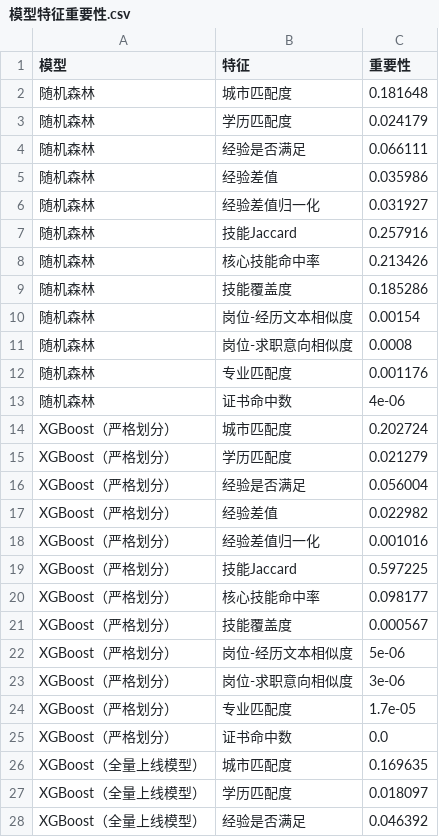
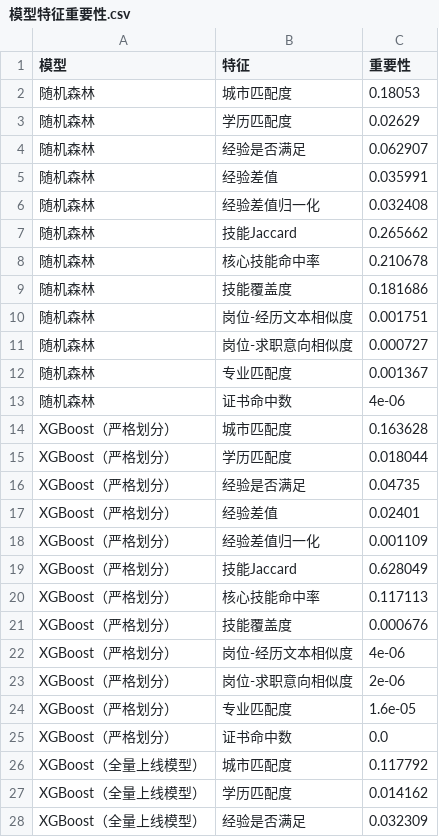
Before and after one commit to zhengqing798/zq, a CSV file: data/processed/模型特征重要性.csv, drawn as a sheet; only a part is shown; the diff covers the shown part only.

```diff
--- a/data/processed/模型特征重要性.csv
+++ b/data/processed/模型特征重要性.csv
@@ -1,28 +1,28 @@
 模型,特征,重要性
-随机森林,城市匹配度,0.181648
-随机森林,学历匹配度,0.024179
-随机森林,经验是否满足,0.066111
-随机森林,经验差值,0.035986
-随机森林,经验差值归一化,0.031927
-随机森林,技能Jaccard,0.257916
-随机森林,核心技能命中率,0.213426
-随机森林,技能覆盖度,0.185286
-随机森林,岗位-经历文本相似度,0.00154
-随机森林,岗位-求职意向相似度,0.0008
-随机森林,专业匹配度,0.001176
+随机森林,城市匹配度,0.18053
+随机森林,学历匹配度,0.02629
+随机森林,经验是否满足,0.062907
+随机森林,经验差值,0.035991
+随机森林,经验差值归一化,0.032408
+随机森林,技能Jaccard,0.265662
+随机森林,核心技能命中率,0.210678
+随机森林,技能覆盖度,0.181686
+随机森林,岗位-经历文本相似度,0.001751
+随机森林,岗位-求职意向相似度,0.000727
+随机森林,专业匹配度,0.001367
 随机森林,证书命中数,4e-06
-XGBoost（严格划分）,城市匹配度,0.202724
-XGBoost（严格划分）,学历匹配度,0.021279
-XGBoost（严格划分）,经验是否满足,0.056004
-XGBoost（严格划分）,经验差值,0.022982
-XGBoost（严格划分）,经验差值归一化,0.001016
-XGBoost（严格划分）,技能Jaccard,0.597225
-XGBoost（严格划分）,核心技能命中率,0.098177
-XGBoost（严格划分）,技能覆盖度,0.000567
-XGBoost（严格划分）,岗位-经历文本相似度,5e-06
-XGBoost（严格划分）,岗位-求职意向相似度,3e-06
-XGBoost（严格划分）,专业匹配度,1.7e-05
+XGBoost（严格划分）,城市匹配度,0.163628
+XGBoost（严格划分）,学历匹配度,0.018044
+XGBoost（严格划分）,经验是否满足,0.04735
+XGBoost（严格划分）,经验差值,0.02401
+XGBoost（严格划分）,经验差值归一化,0.001109
+XGBoost（严格划分）,技能Jaccard,0.628049
+XGBoost（严格划分）,核心技能命中率,0.117113
+XGBoost（严格划分）,技能覆盖度,0.000676
+XGBoost（严格划分）,岗位-经历文本相似度,4e-06
+XGBoost（严格划分）,岗位-求职意向相似度,2e-06
+XGBoost（严格划分）,专业匹配度,1.6e-05
 XGBoost（严格划分）,证书命中数,0.0
-XGBoost（全量上线模型）,城市匹配度,0.169635
-XGBoost（全量上线模型）,学历匹配度,0.018097
-XGBoost（全量上线模型）,经验是否满足,0.046392
+XGBoost（全量上线模型）,城市匹配度,0.117792
+XGBoost（全量上线模型）,学历匹配度,0.014162
+XGBoost（全量上线模型）,经验是否满足,0.032309
```
Also changed, not shown: 8 edited cells elsewhere in this file, data/processed/模型评估结果.csv, data/processed/模型评估结果_参考划分.csv, 14 other files.
